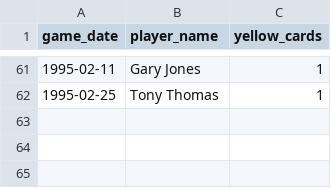
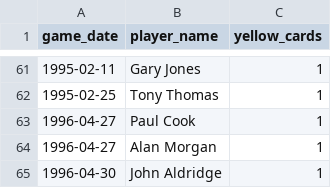
Before and after one commit to petebrown/complete-record, a CSV file: seasons/manual/cards_yellow.csv, drawn as a sheet; only a part is shown, gaps mark what is left out; the diff names each change by its address in the sheet, - before the commit and + after, or states it on an @@ line.

```diff
--- a/seasons/manual/cards_yellow.csv
+++ b/seasons/manual/cards_yellow.csv
+row 63: 1996-04-27 | Paul Cook | 1
+row 64: 1996-04-27 | Alan Morgan | 1
+row 65: 1996-04-30 | John Aldridge | 1
```
Also changed, not shown: seasons/manual/cards_red.csv, seasons/manual/goal_mins.csv, 1 other file.
